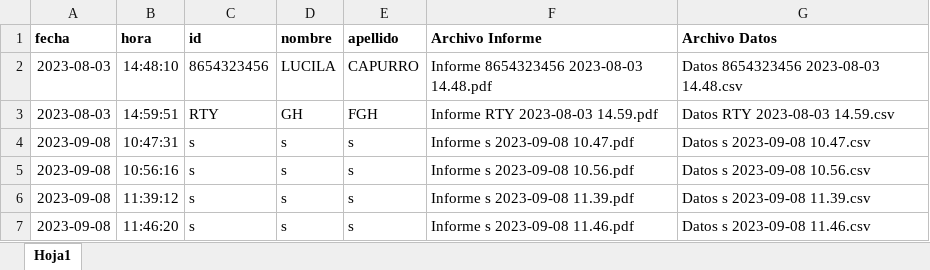
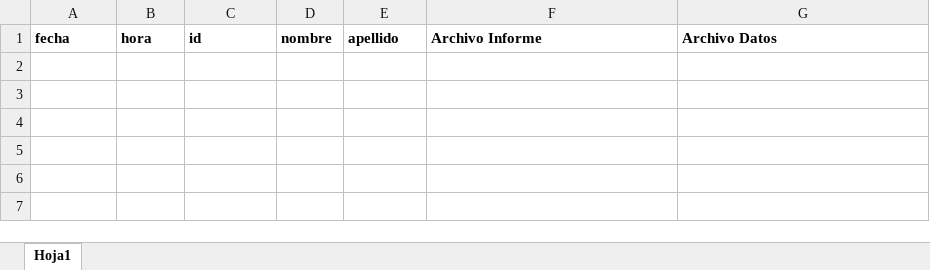
Before and after one commit to lucilacapurro/MoAna, an Excel workbook: Codigos/Windows/Registro Pacientes.xlsx, sheet Hoja1, drawn as a sheet; values as stored, in another font and other column widths than the file's, no borders; the diff names each change by its address in the sheet, - before the commit and + after, or states it on an @@ line.

```diff
--- a/Codigos/Windows/Registro Pacientes.xlsx (sheet Hoja1)
+++ b/Codigos/Windows/Registro Pacientes.xlsx (sheet Hoja1)
-row 2: 2023-08-03 | 14:48:10 | 8654323456 | LUCILA | CAPURRO | Informe 8654323456 2023-08-03 14.48.pdf | Datos 8654323456 2023-08-03 14.48.csv
-row 3: 2023-08-03 | 14:59:51 | RTY | GH | FGH | Informe RTY 2023-08-03 14.59.pdf | Datos RTY 2023-08-03 14.59.csv
-row 4: 2023-09-08 | 10:47:31 | s | s | s | Informe s 2023-09-08 10.47.pdf | Datos s 2023-09-08 10.47.csv
-row 5: 2023-09-08 | 10:56:16 | s | s | s | Informe s 2023-09-08 10.56.pdf | Datos s 2023-09-08 10.56.csv
-row 6: 2023-09-08 | 11:39:12 | s | s | s | Informe s 2023-09-08 11.39.pdf | Datos s 2023-09-08 11.39.csv
-row 7: 2023-09-08 | 11:46:20 | s | s | s | Informe s 2023-09-08 11.46.pdf | Datos s 2023-09-08 11.46.csv
```
Also changed, not shown: Codigos/Raspberry/Registro Pacientes.xlsx, Codigos/Raspberry/TF_HBI_Gaussiana.xlsx, 18 other files.
